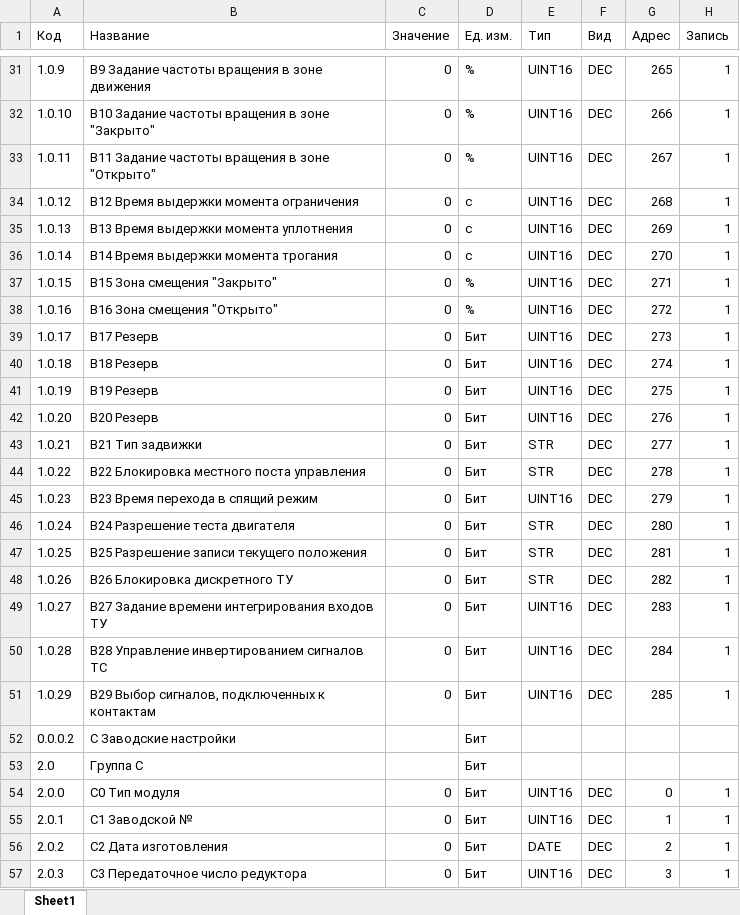
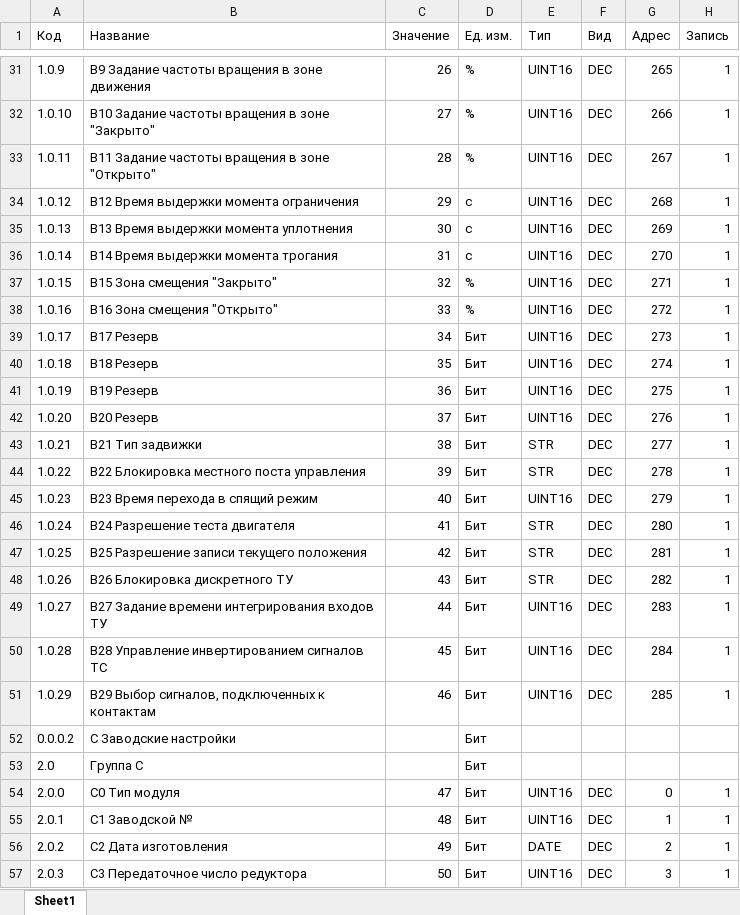
Before and after one commit to kesch9/ImitIntDev, an Excel workbook: src/main/resources/ПБЭ_2.5.xlsx, sheet Sheet1, drawn as a sheet; only a part is shown, gaps mark what is left out; values as stored, in another font and other column widths than the file's, no borders; the diff covers the shown part only; the diff names each change by its address in the sheet, - before the commit and + after, or states it on an @@ line.

```diff
--- a/src/main/resources/ПБЭ_2.5.xlsx (sheet Sheet1)
+++ b/src/main/resources/ПБЭ_2.5.xlsx (sheet Sheet1)
-C31 (Значение): 0
+C31 (Значение): 26
-C32 (Значение): 0
+C32 (Значение): 27
-C33 (Значение): 0
+C33 (Значение): 28
-C34 (Значение): 0
+C34 (Значение): 29
-C35 (Значение): 0
+C35 (Значение): 30
-C36 (Значение): 0
+C36 (Значение): 31
-C37 (Значение): 0
+C37 (Значение): 32
-C38 (Значение): 0
+C38 (Значение): 33
-C39 (Значение): 0
+C39 (Значение): 34
-C40 (Значение): 0
+C40 (Значение): 35
-C41 (Значение): 0
+C41 (Значение): 36
-C42 (Значение): 0
+C42 (Значение): 37
-C43 (Значение): 0
+C43 (Значение): 38
-C44 (Значение): 0
+C44 (Значение): 39
-C45 (Значение): 0
+C45 (Значение): 40
-C46 (Значение): 0
+C46 (Значение): 41
-C47 (Значение): 0
+C47 (Значение): 42
-C48 (Значение): 0
+C48 (Значение): 43
-C49 (Значение): 0
+C49 (Значение): 44
-C50 (Значение): 0
+C50 (Значение): 45
-C51 (Значение): 0
+C51 (Значение): 46
-C54 (Значение): 0
+C54 (Значение): 47
-C55 (Значение): 0
+C55 (Значение): 48
-C56 (Значение): 0
+C56 (Значение): 49
-C57 (Значение): 0
+C57 (Значение): 50
```
Also changed, not shown: 80 edited cells elsewhere in this sheet, 3 other files.
